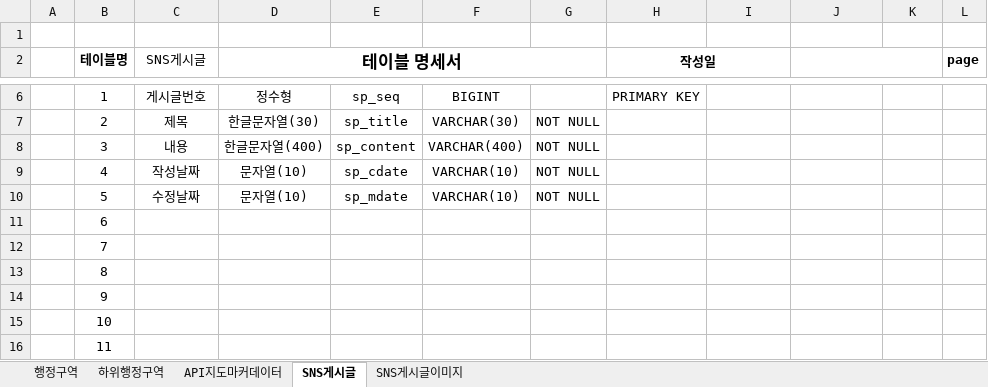
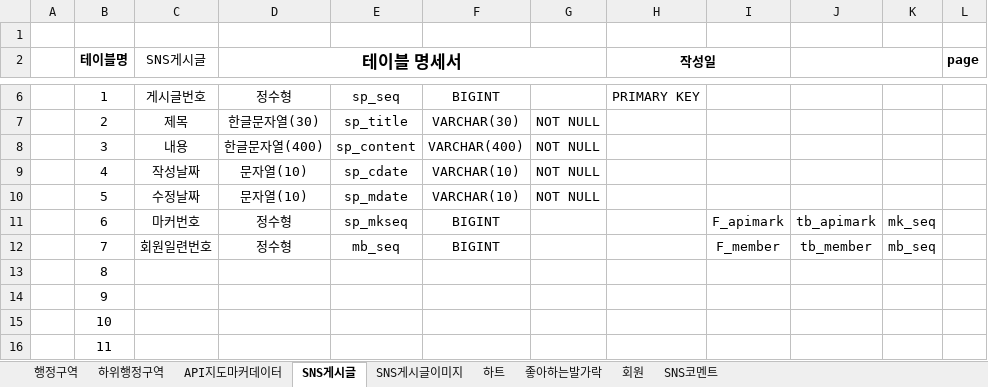
Before and after one commit to super-step/sunjae.gitgub.io, an Excel workbook: 화면구현 이후/MySQL 테이블명세.xlsx, sheet SNS게시글, drawn as a sheet; only a part is shown, gaps mark what is left out; values as stored, in another font and other column widths than the file's, no borders; the diff names each change by its address in the sheet, - before the commit and + after, or states it on an @@ line.

```diff
--- a/화면구현 이후/MySQL 테이블명세.xlsx (sheet SNS게시글)
+++ b/화면구현 이후/MySQL 테이블명세.xlsx (sheet SNS게시글)
+sheet tab: 하트
+sheet tab: 좋아하는발가락
+sheet tab: 회원
+sheet tab: SNS코멘트
-C11 (SNS게시글): (empty)
+C11 (SNS게시글): 마커번호
-D11:D12 (테이블 명세서): (empty)
+D11:D12 (테이블 명세서): 정수형
-E11: (empty)
+E11: sp_mkseq
-F11:F12: (empty)
+F11:F12: BIGINT
-I11: (empty)
+I11: F_apimark
-J11: (empty)
+J11: tb_apimark
-K11: (empty)
+K11: mk_seq
-C12 (SNS게시글): (empty)
+C12 (SNS게시글): 회원일련번호
-E12: (empty)
+E12: mb_seq
-I12: (empty)
+I12: F_member
-J12: (empty)
+J12: tb_member
-K12: (empty)
+K12: mb_seq
```
Also changed, not shown: sheet SNS게시글이미지, sheet 하위행정구역, sheet API지도마커데이터, 1 other file.
